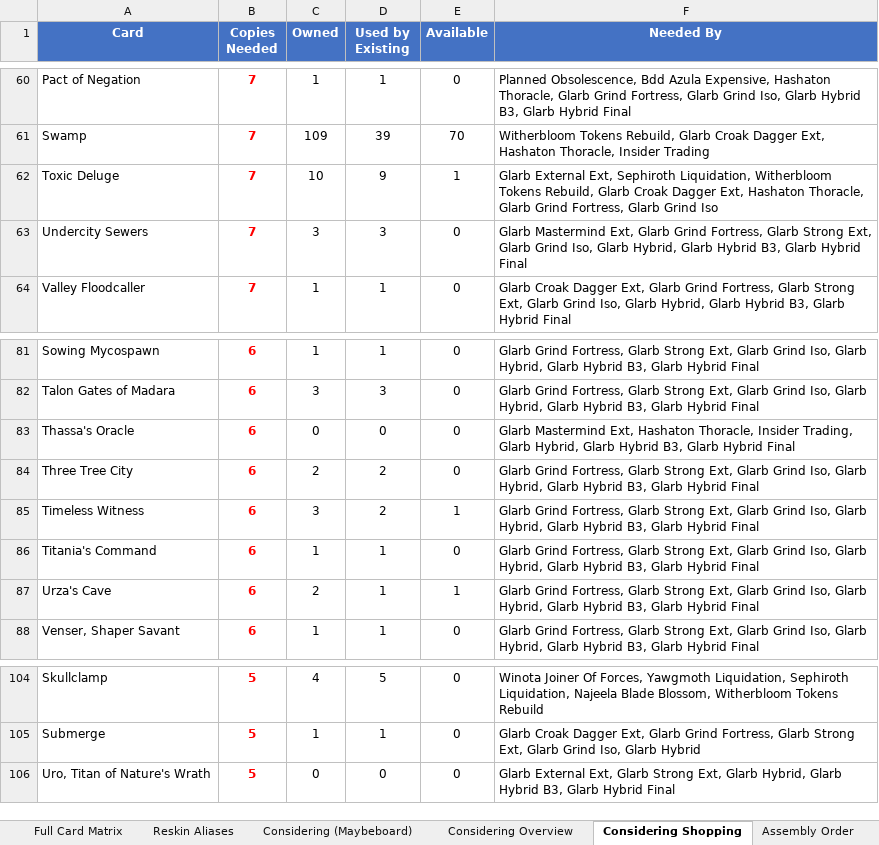
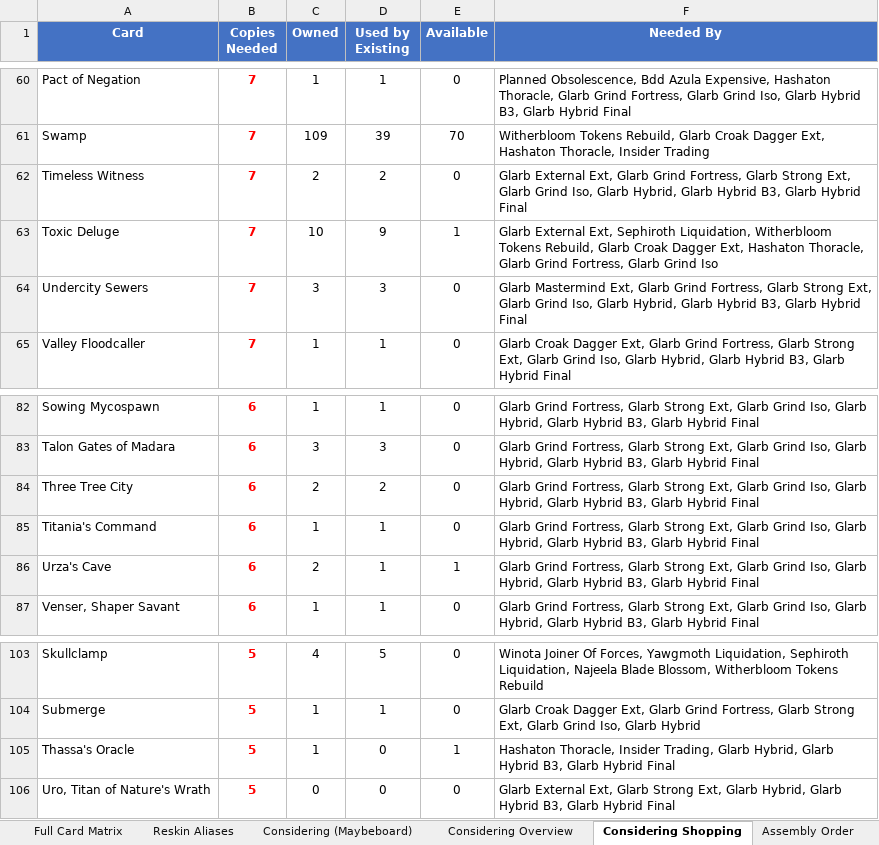
Before and after one commit to alexander-wahlrasmussen/mtg-commander-kb, an Excel workbook: collection/deck_safe_collection.xlsx, sheet Considering Shopping, drawn as a sheet; only a part is shown, gaps mark what is left out; values as stored, in another font and other column widths than the file's, no borders; removed rows and columns are numbered as before the commit, all else as after; the diff names each change by its address in the sheet, - before the commit and + after, or states it on an @@ line.

```diff
--- a/collection/deck_safe_collection.xlsx (sheet Considering Shopping)
+++ b/collection/deck_safe_collection.xlsx (sheet Considering Shopping)
+row 62: Timeless Witness | 7 | 2 | 2 | 0 | Glarb External Ext, Glarb Grind Fortress, Glarb Strong Ext, Glarb Grind Iso, Glarb Hybrid, Glarb Hybrid B3, Glarb Hybrid Final
-row 83: Thassa's Oracle | 6 | 0 | 0 | 0 | Glarb Mastermind Ext, Hashaton Thoracle, Insider Trading, Glarb Hybrid, Glarb Hybrid B3, Glarb Hybrid Final
-row 85: Timeless Witness | 6 | 3 | 2 | 1 | Glarb Grind Fortress, Glarb Strong Ext, Glarb Grind Iso, Glarb Hybrid, Glarb Hybrid B3, Glarb Hybrid Final
+row 105: Thassa's Oracle | 5 | 1 | 0 | 1 | Hashaton Thoracle, Insider Trading, Glarb Hybrid, Glarb Hybrid B3, Glarb Hybrid Final
```
Also changed, not shown: sheet Considering Overview, sheet Summary, sheet Assembly Order, sheet Full Card Matrix, sheet Shared Cards, sheet The Replication Crisis, 2 more sheets, 3 other files.
